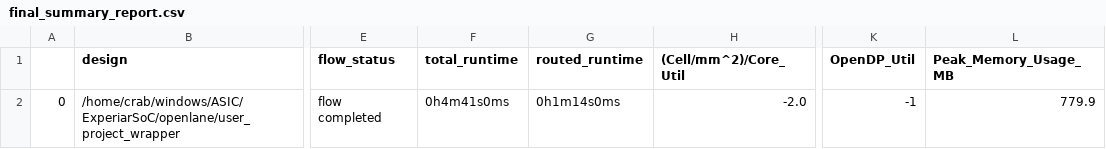
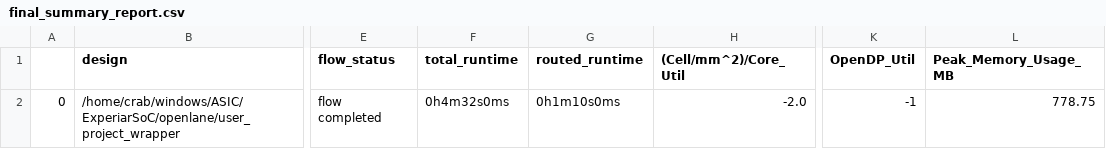
Before and after one commit to Wevel/ExperiarSoC, a CSV file: signoff/user_project_wrapper/final_summary_report.csv, drawn as a sheet; only a part is shown, gaps mark what is left out; the diff names each change by its address in the sheet, - before the commit and + after, or states it on an @@ line.

```diff
--- a/signoff/user_project_wrapper/final_summary_report.csv
+++ b/signoff/user_project_wrapper/final_summary_report.csv
-F2 (total_runtime): 0h4m41s0ms
+F2 (total_runtime): 0h4m32s0ms
-G2 (routed_runtime): 0h1m14s0ms
+G2 (routed_runtime): 0h1m10s0ms
-L2 (Peak_Memory_Usage_MB): 779.9
+L2 (Peak_Memory_Usage_MB): 778.75
```
Also changed, not shown: 15 other files.
